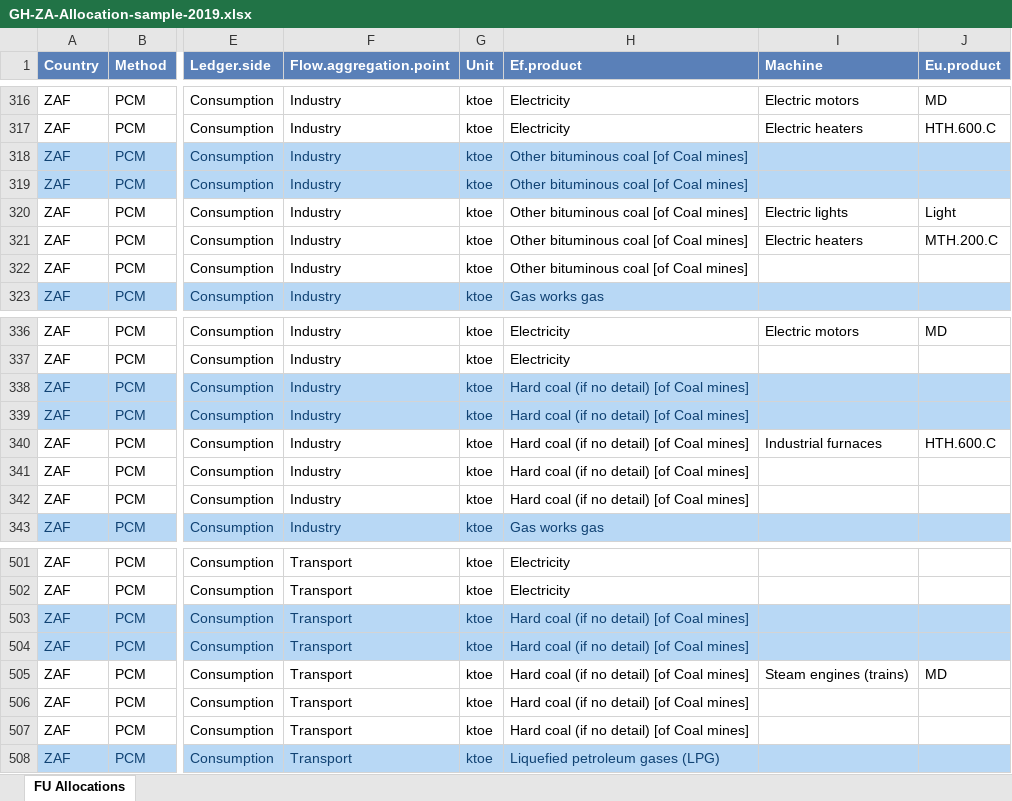
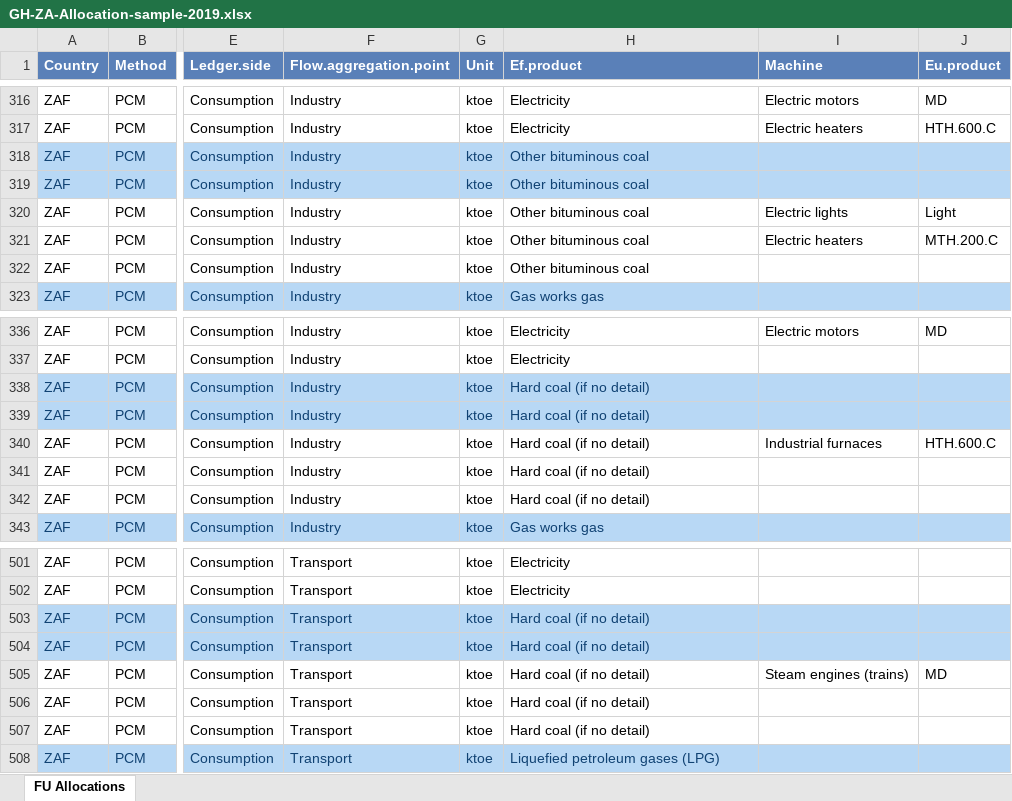
Before and after one commit to MatthewHeun/IEATools, an Excel workbook: inst/extdata/GH-ZA-Allocation-sample-2019.xlsx, sheet FU Allocations, drawn as a sheet; only a part is shown, gaps mark what is left out; values as stored, in another font and other column widths than the file's, no borders; the diff covers the shown part only; the diff names each change by its address in the sheet, - before the commit and + after, or states it on an @@ line.

Commit message:
Now all tests are passing for the change_product_naming branch

```diff
--- a/inst/extdata/GH-ZA-Allocation-sample-2019.xlsx (sheet FU Allocations)
+++ b/inst/extdata/GH-ZA-Allocation-sample-2019.xlsx (sheet FU Allocations)
-H318:H322 (Ef.product): Other bituminous coal [of Coal mines]
+H318:H322 (Ef.product): Other bituminous coal
-H338:H342 (Ef.product): Hard coal (if no detail) [of Coal mines]
+H338:H342 (Ef.product): Hard coal (if no detail)
-H503:H507 (Ef.product): Hard coal (if no detail) [of Coal mines]
+H503:H507 (Ef.product): Hard coal (if no detail)
```
Also changed, not shown: 82 edited cells elsewhere in this sheet, inst/extdata/GH-ZA-Allocation-sample-2018.xlsx, inst/extdata/GH-ZA-Efficiency-sample-2019.xlsx, 2 other files.
